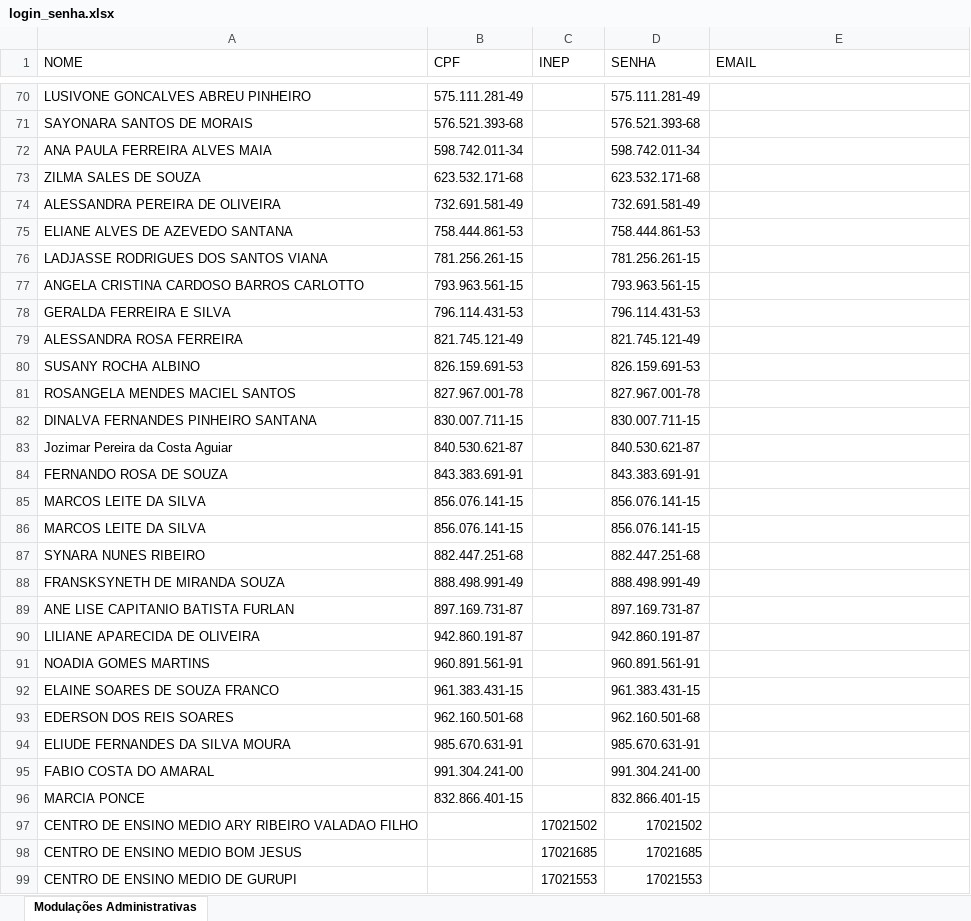
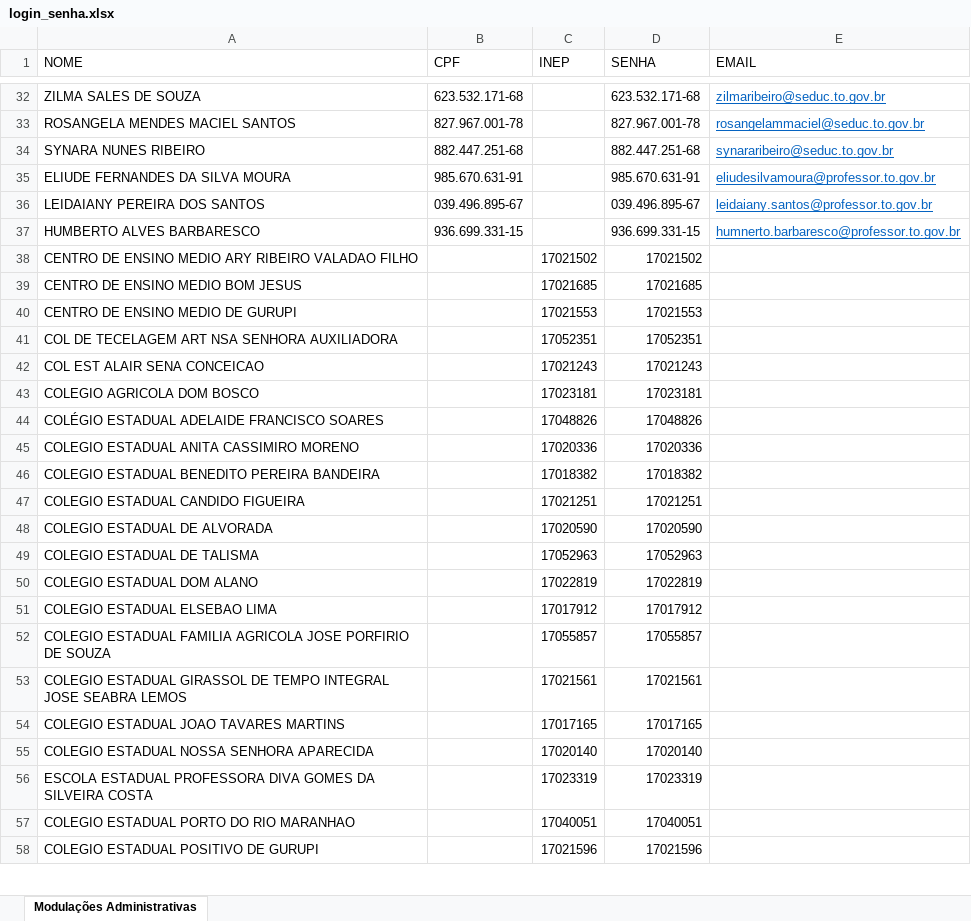
Before and after one commit to Alexanndre85DF/painel-sge-quarto-bimestre, an Excel workbook: login_senha.xlsx, sheet Modulações Administrativas, drawn as a sheet; only a part is shown, gaps mark what is left out; the shorter side is filled out with more unchanged rows; values as stored, in another font and other column widths than the file's, no borders; removed rows and columns are numbered as before the commit, all else as after; the diff covers the shown part only; the diff names each change by its address in the sheet, - before the commit and + after, or states it on an @@ line.

Commit message:
Add files via upload

```diff
--- a/login_senha.xlsx (sheet Modulações Administrativas)
+++ b/login_senha.xlsx (sheet Modulações Administrativas)
-row 70: LUSIVONE GONCALVES ABREU PINHEIRO | 575.111.281-49 |  | 575.111.281-49
-row 71: SAYONARA SANTOS DE MORAIS | 576.521.393-68 |  | 576.521.393-68
-row 72: ANA PAULA FERREIRA ALVES MAIA | 598.742.011-34 |  | 598.742.011-34
-E32 (EMAIL): (empty)
+E32 (EMAIL): zilmaribeiro@seduc.to.gov.br
-row 74: ALESSANDRA PEREIRA DE OLIVEIRA | 732.691.581-49 |  | 732.691.581-49
-row 75: ELIANE ALVES DE AZEVEDO SANTANA | 758.444.861-53 |  | 758.444.861-53
-row 76: LADJASSE RODRIGUES DOS SANTOS VIANA | 781.256.261-15 |  | 781.256.261-15
-row 77: ANGELA CRISTINA CARDOSO BARROS CARLOTTO | 793.963.561-15 |  | 793.963.561-15
-row 78: GERALDA FERREIRA E SILVA | 796.114.431-53 |  | 796.114.431-53
-row 79: ALESSANDRA ROSA FERREIRA | 821.745.121-49 |  | 821.745.121-49
-row 80: SUSANY ROCHA ALBINO | 826.159.691-53 |  | 826.159.691-53
-E33 (EMAIL): (empty)
+E33 (EMAIL): rosangelammaciel@seduc.to.gov.br
-row 82: DINALVA FERNANDES PINHEIRO SANTANA | 830.007.711-15 |  | 830.007.711-15
-row 83: Jozimar Pereira da Costa Aguiar | 840.530.621-87 |  | 840.530.621-87
-row 84: FERNANDO ROSA DE SOUZA | 843.383.691-91 |  | 843.383.691-91
-row 85: MARCOS LEITE DA SILVA | 856.076.141-15 |  | 856.076.141-15
-row 86: MARCOS LEITE DA SILVA | 856.076.141-15 |  | 856.076.141-15
-E34 (EMAIL): (empty)
+E34 (EMAIL): synararibeiro@seduc.to.gov.br
-row 88: FRANSKSYNETH DE MIRANDA SOUZA | 888.498.991-49 |  | 888.498.991-49
-row 89: ANE LISE CAPITANIO BATISTA FURLAN | 897.169.731-87 |  | 897.169.731-87
-row 90: LILIANE APARECIDA DE OLIVEIRA | 942.860.191-87 |  | 942.860.191-87
-row 91: NOADIA GOMES MARTINS | 960.891.561-91 |  | 960.891.561-91
-row 92: ELAINE SOARES DE SOUZA FRANCO | 961.383.431-15 |  | 961.383.431-15
-row 93: EDERSON DOS REIS SOARES | 962.160.501-68 |  | 962.160.501-68
-E35 (EMAIL): (empty)
+E35 (EMAIL): eliudesilvamoura@professor.to.gov.br
-row 95: FABIO COSTA DO AMARAL | 991.304.241-00 |  | 991.304.241-00
-row 96: MARCIA PONCE | 832.866.401-15 |  | 832.866.401-15
+row 36: LEIDAIANY PEREIRA DOS SANTOS | 039.496.895-67 |  | 039.496.895-67 | leidaiany.santos@professor.to.gov.br
+row 37: HUMBERTO ALVES BARBARESCO | 936.699.331-15 |  | 936.699.331-15 | humnerto.barbaresco@professor.to.gov.br
```
Also changed, not shown: 4 added rows, 42 removed rows and 28 edited cells elsewhere in this sheet.
